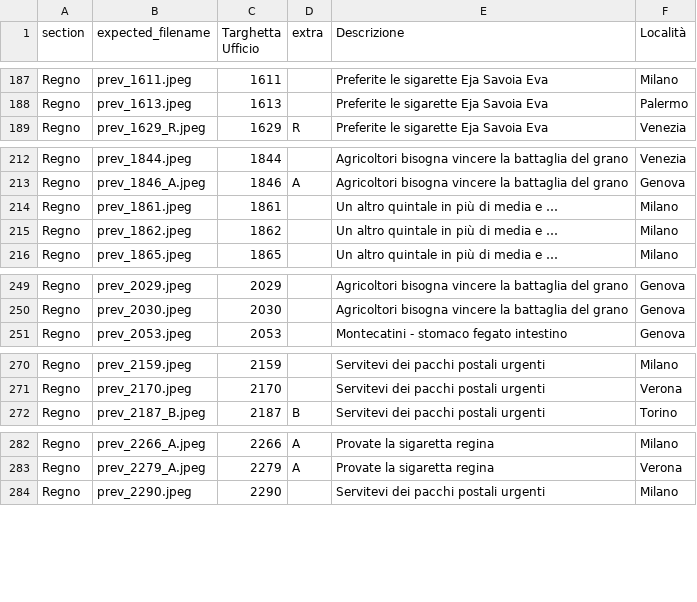
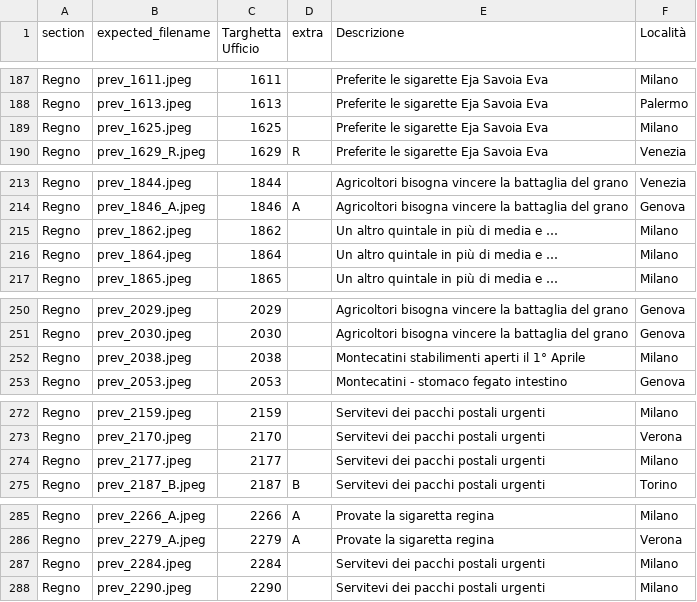
Before and after one commit to francyphil/francyphil.github.io, a CSV file: missing_images.csv, drawn as a sheet; only a part is shown, gaps mark what is left out.

Commit message:
Aggiunto datari milano centro Tolto alcune immagini sbagliate Aggiornato statistiche

```diff
--- a/missing_images.csv
+++ b/missing_images.csv
@@ -188,2 +188,3 @@ Regno,prev_1611.jpeg,1611,,Preferite le sigarette Eja Savoia Eva,Milano
 Regno,prev_1613.jpeg,1613,,Preferite le sigarette Eja Savoia Eva,Palermo
+Regno,prev_1625.jpeg,1625,,Preferite le sigarette Eja Savoia Eva,Milano
 Regno,prev_1629_R.jpeg,1629,R,Preferite le sigarette Eja Savoia Eva,Venezia
@@ -213,4 +214,4 @@ Regno,prev_1844.jpeg,1844,,Agricoltori bisogna vincere la battaglia del grano,Ve
 Regno,prev_1846_A.jpeg,1846,A,Agricoltori bisogna vincere la battaglia del grano,Genova
-Regno,prev_1861.jpeg,1861,,Un  altro quintale in più di media e …,Milano
 Regno,prev_1862.jpeg,1862,,Un  altro quintale in più di media e …,Milano
+Regno,prev_1864.jpeg,1864,,Un  altro quintale in più di media e …,Milano
 Regno,prev_1865.jpeg,1865,,Un  altro quintale in più di media e …,Milano
@@ -250,2 +251,3 @@ Regno,prev_2029.jpeg,2029,,Agricoltori bisogna vincere la battaglia del grano,Ge
 Regno,prev_2030.jpeg,2030,,Agricoltori bisogna vincere la battaglia del grano,Genova
+Regno,prev_2038.jpeg,2038,,Montecatini stabilimenti aperti il 1° Aprile,Milano
 Regno,prev_2053.jpeg,2053,,Montecatini - stomaco fegato intestino,Genova
@@ -271,2 +273,3 @@ Regno,prev_2159.jpeg,2159,,Servitevi dei pacchi postali urgenti,Milano
 Regno,prev_2170.jpeg,2170,,Servitevi dei pacchi postali urgenti,Verona
+Regno,prev_2177.jpeg,2177,,Servitevi dei pacchi postali urgenti,Milano
 Regno,prev_2187_B.jpeg,2187,B,Servitevi dei pacchi postali urgenti,Torino
@@ -283,2 +286,3 @@ Regno,prev_2266_A.jpeg,2266,A,Provate la sigaretta regina,Milano
 Regno,prev_2279_A.jpeg,2279,A,Provate la sigaretta regina,Verona
+Regno,prev_2284.jpeg,2284,,Servitevi dei pacchi postali urgenti,Milano
 Regno,prev_2290.jpeg,2290,,Servitevi dei pacchi postali urgenti,Milano
```
Also changed, not shown: 27 other files.
